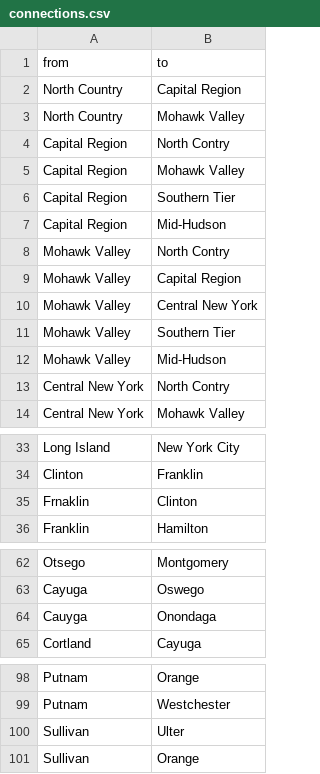
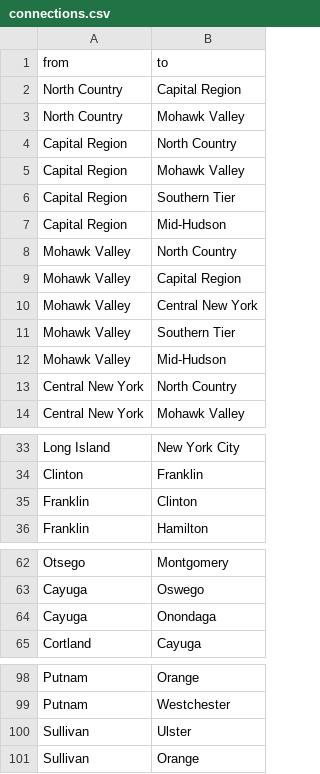
Before and after one commit to hillt5/DATA608, a CSV file: Final Project/shape/connections.csv, drawn as a sheet; only a part is shown, gaps mark what is left out.

Commit message:
more typos

```diff
--- a/Final Project/shape/connections.csv
+++ b/Final Project/shape/connections.csv
@@ -3,3 +3,3 @@ North Country,Capital Region
 North Country,Mohawk Valley
-Capital Region,North Contry
+Capital Region,North Country
 Capital Region,Mohawk Valley
@@ -7,3 +7,3 @@ Capital Region,Southern Tier
 Capital Region,Mid-Hudson
-Mohawk Valley,North Contry
+Mohawk Valley,North Country
 Mohawk Valley,Capital Region
@@ -12,3 +12,3 @@ Mohawk Valley,Southern Tier
 Mohawk Valley,Mid-Hudson
-Central New York,North Contry
+Central New York,North Country
 Central New York,Mohawk Valley
@@ -34,3 +34,3 @@ Long Island,New York City
 Clinton,Franklin
-Frnaklin,Clinton
+Franklin,Clinton
 Franklin,Hamilton
@@ -63,3 +63,3 @@ Otsego,Montgomery
 Cayuga,Oswego
-Cauyga,Onondaga
+Cayuga,Onondaga
 Cortland,Cayuga
@@ -99,3 +99,3 @@ Putnam,Orange
 Putnam,Westchester
-Sullivan,Ulter
+Sullivan,Ulster
 Sullivan,Orange
```
